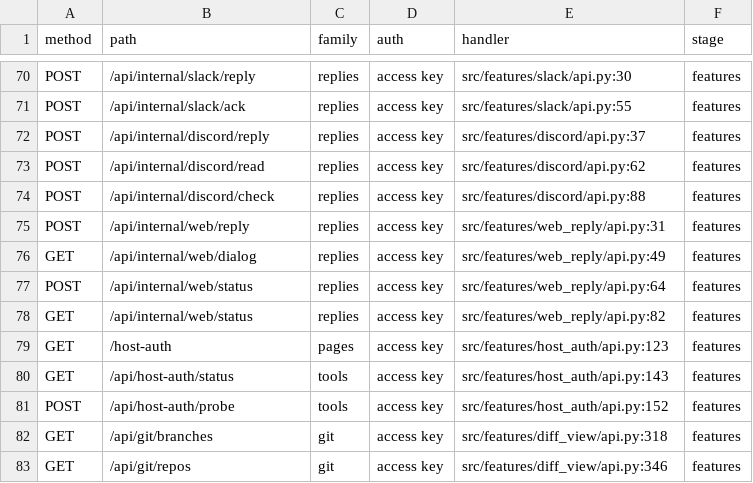
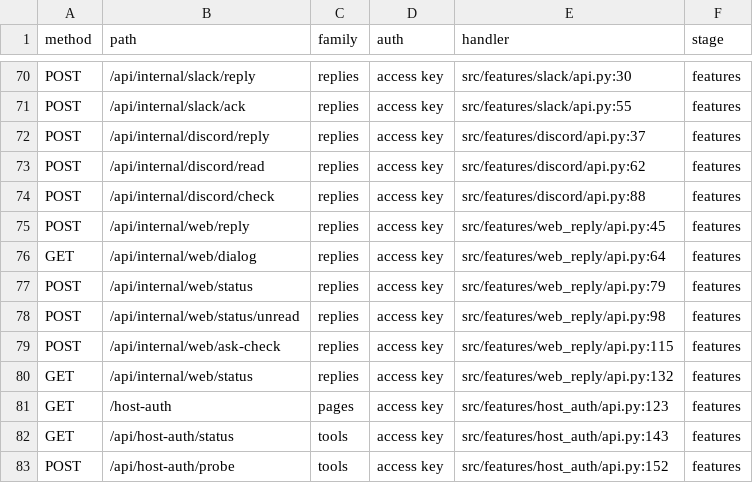
Before and after one commit to chnlich/charlie-bot, a TSV file: rust/docs/contract/routes.tsv, drawn as a sheet; only a part is shown, gaps mark what is left out; the shorter side is filled out with more unchanged rows; the diff covers the shown part only.

Commit message:
docs(rust): sync contracts and parity status to main
The Rust contracts still describe c74895f52 while Python is at 0a90e891b. Without syncing them, reviewers cannot see the merged routes, persisted state, or which parity gaps the next port work must close.

Evidence: host3/run.sh uv run python rust/parity/parity.py --python-vs-python passed 1,062/1,062 steps across all stages. The same command with --rust-bin rust/target/debug/charliebot-server matched 1,013/1,122, and all 109 failed steps are listed in rust/docs/PORT_STATUS.md. Remote cargo-slot.sh build, clippy --all-targets -- -D warnings, and fmt --check passed; cargo-slot.sh test fails registered_claude_factory_matches_the_python_argv_and_env_matrix on the merged Python argv/env behavior.

How: point the Rust baseline and contracts at 0a90e891b, update the route and state tables, and adjust parity fixtures, normalization, and stop-request expectations until Python self-parity passes. Rust implementation remains untouched per catch-up scope.

```diff
--- a/rust/docs/contract/routes.tsv
+++ b/rust/docs/contract/routes.tsv
@@ -74,6 +74,8 @@ POST	/api/internal/discord/read	replies	access key	src/features/discord/api.py:6
 POST	/api/internal/discord/check	replies	access key	src/features/discord/api.py:88	features
-POST	/api/internal/web/reply	replies	access key	src/features/web_reply/api.py:31	features
-GET	/api/internal/web/dialog	replies	access key	src/features/web_reply/api.py:49	features
-POST	/api/internal/web/status	replies	access key	src/features/web_reply/api.py:64	features
-GET	/api/internal/web/status	replies	access key	src/features/web_reply/api.py:82	features
+POST	/api/internal/web/reply	replies	access key	src/features/web_reply/api.py:45	features
+GET	/api/internal/web/dialog	replies	access key	src/features/web_reply/api.py:64	features
+POST	/api/internal/web/status	replies	access key	src/features/web_reply/api.py:79	features
+POST	/api/internal/web/status/unread	replies	access key	src/features/web_reply/api.py:98	features
+POST	/api/internal/web/ask-check	replies	access key	src/features/web_reply/api.py:115	features
+GET	/api/internal/web/status	replies	access key	src/features/web_reply/api.py:132	features
 GET	/host-auth	pages	access key	src/features/host_auth/api.py:123	features
```
Also changed, not shown: 1 added row and 43 edited cells elsewhere in this file, 19 other files.
